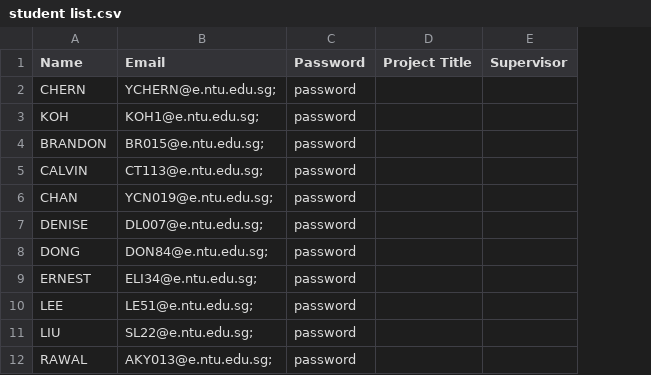
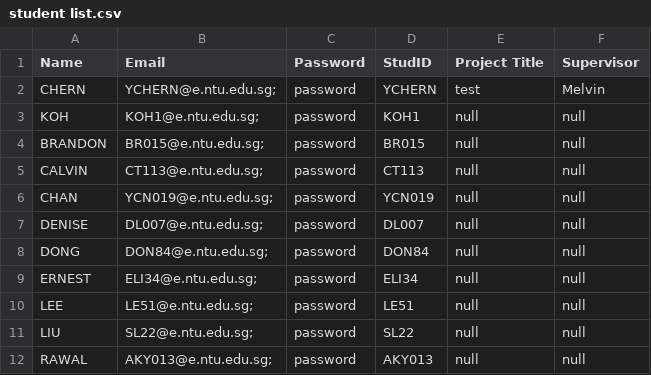
Before and after one commit to Tiltage/Final_year_project_system_SC2002, a CSV file: Files/student list.csv, drawn as a sheet; removed rows and columns are numbered as before the commit, all else as after; the diff names each change by its address in the sheet, - before the commit and + after, or states it on an @@ line.

Commit message:
Updated student.java
> Can instantiate Project if assigned one

```diff
--- a/Files/student list.csv
+++ b/Files/student list.csv
-column D (Project Title), empty
-column E (Supervisor), empty
+column D (StudID), rows 2-12: YCHERN | KOH1 | BR015 | CT113 | YCN019 | DL007 | DON84 | ELI34 | LE51 | SL22 | AKY013
+column E (Project Title), rows 2-12: test | null | null | null | null | null | null | null | null | null | null
+column F (Supervisor), rows 2-12: Melvin | null | null | null | null | null | null | null | null | null | null
```
Also changed, not shown: Files/rollover_project.csv, 3 other files.
